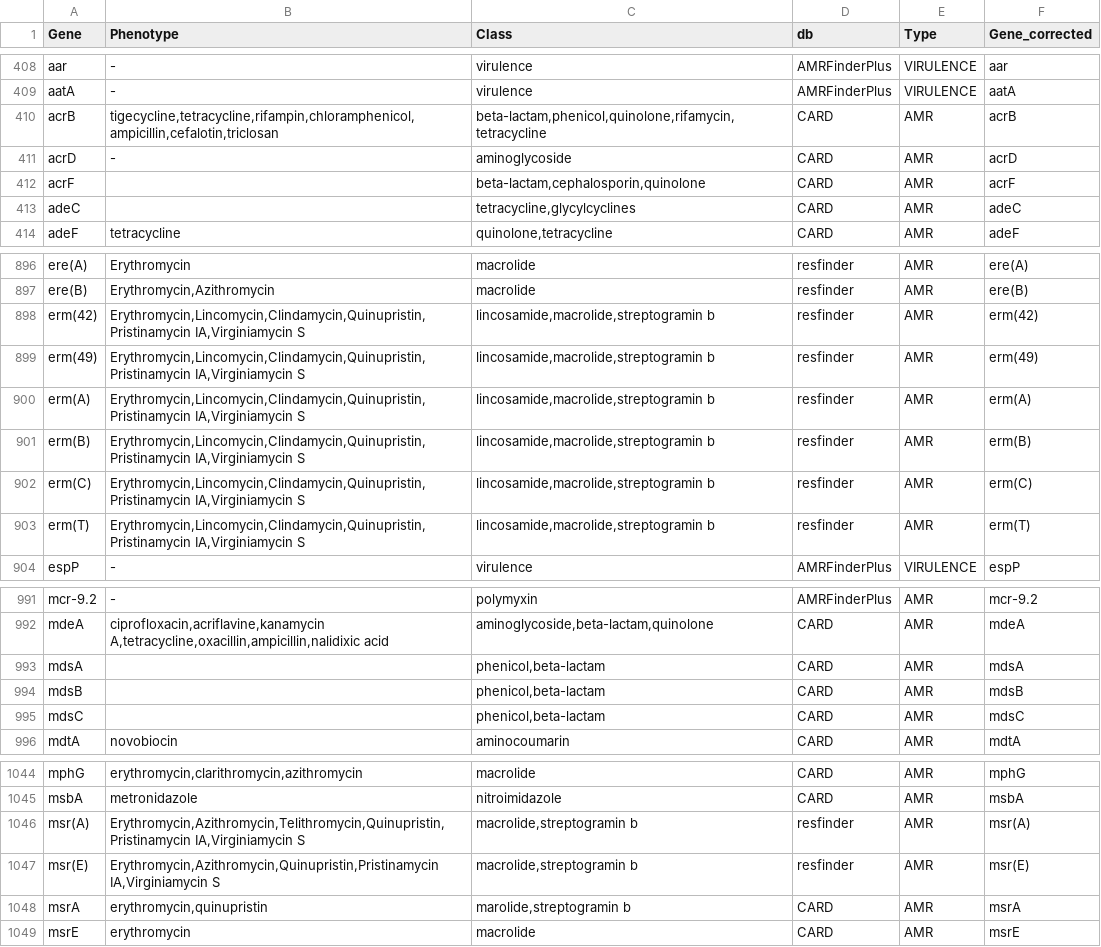
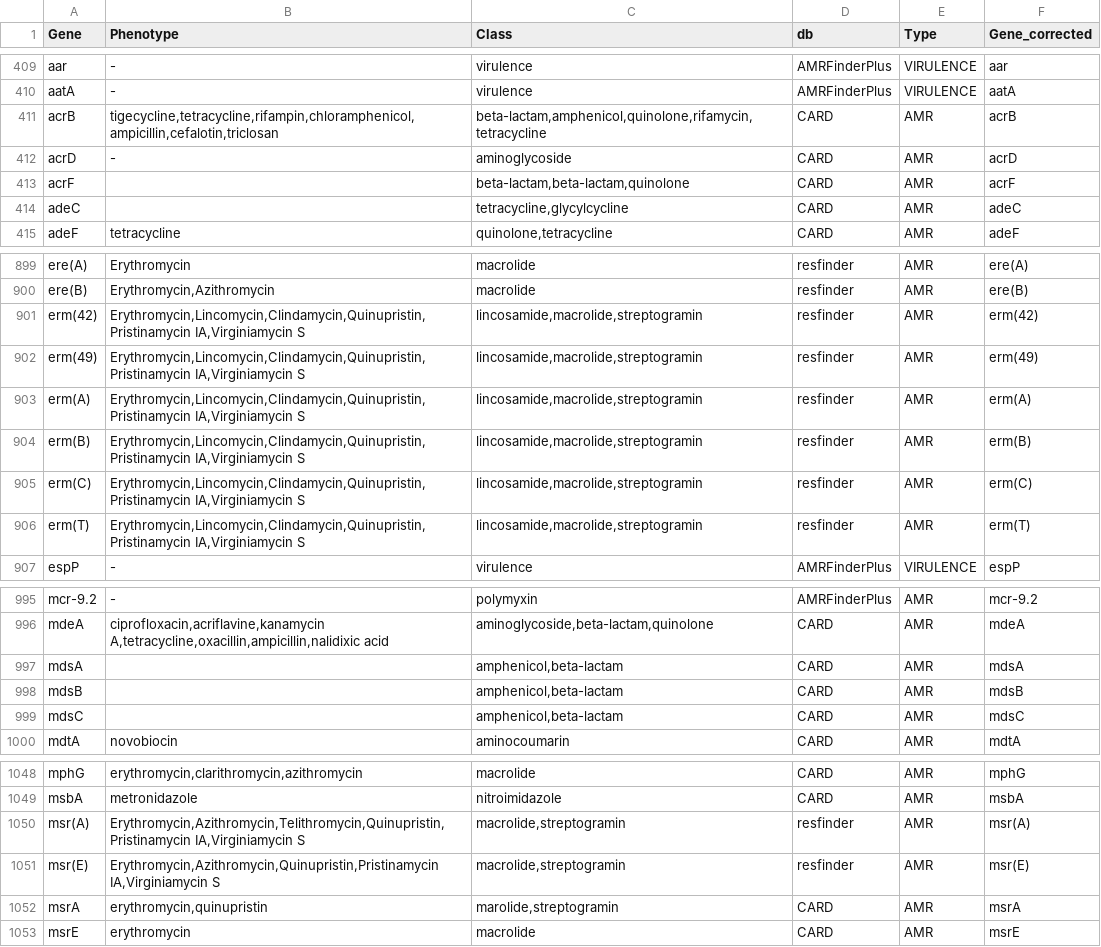
Before and after one commit to gidjes/PlasmidNL_typing, a CSV file: data/gene_db.csv, drawn as a sheet; only a part is shown, gaps mark what is left out; the diff covers the shown part only.

```diff
--- a/data/gene_db.csv
+++ b/data/gene_db.csv
@@ -409,6 +410,6 @@ aar;-;virulence;AMRFinderPlus;VIRULENCE;aar
 aatA;-;virulence;AMRFinderPlus;VIRULENCE;aatA
-acrB;tigecycline,tetracycline,rifampin,chloramphenicol,ampicillin,cefalotin,triclosan;beta-lactam,phenicol,quinolone,rifamycin,tetracycline;CARD;AMR;acrB
+acrB;tigecycline,tetracycline,rifampin,chloramphenicol,ampicillin,cefalotin,triclosan;beta-lactam,amphenicol,quinolone,rifamycin,tetracycline;CARD;AMR;acrB
 acrD;-;aminoglycoside;CARD;AMR;acrD
-acrF;;beta-lactam,cephalosporin,quinolone;CARD;AMR;acrF
-adeC;;tetracycline,glycylcyclines;CARD;AMR;adeC
+acrF;;beta-lactam,beta-lactam,quinolone;CARD;AMR;acrF
+adeC;;tetracycline,glycylcycline;CARD;AMR;adeC
 adeF;tetracycline;quinolone,tetracycline;CARD;AMR;adeF
@@ -897,8 +900,8 @@ ere(A);Erythromycin;macrolide;resfinder;AMR;ere(A)
 ere(B);Erythromycin,Azithromycin;macrolide;resfinder;AMR;ere(B)
-erm(42);Erythromycin,Lincomycin,Clindamycin,Quinupristin,Pristinamycin IA,Virginiamycin S;lincosamide,macrolide,streptogramin b;resfinder;AMR;erm(42)
-erm(49);Erythromycin,Lincomycin,Clindamycin,Quinupristin,Pristinamycin IA,Virginiamycin S;lincosamide,macrolide,streptogramin b;resfinder;AMR;erm(49)
-erm(A);Erythromycin,Lincomycin,Clindamycin,Quinupristin,Pristinamycin IA,Virginiamycin S;lincosamide,macrolide,streptogramin b;resfinder;AMR;erm(A)
-erm(B);Erythromycin,Lincomycin,Clindamycin,Quinupristin,Pristinamycin IA,Virginiamycin S;lincosamide,macrolide,streptogramin b;resfinder;AMR;erm(B)
-erm(C);Erythromycin,Lincomycin,Clindamycin,Quinupristin,Pristinamycin IA,Virginiamycin S;lincosamide,macrolide,streptogramin b;resfinder;AMR;erm(C)
-erm(T);Erythromycin,Lincomycin,Clindamycin,Quinupristin,Pristinamycin IA,Virginiamycin S;lincosamide,macrolide,streptogramin b;resfinder;AMR;erm(T)
+erm(42);Erythromycin,Lincomycin,Clindamycin,Quinupristin,Pristinamycin IA,Virginiamycin S;lincosamide,macrolide,streptogramin;resfinder;AMR;erm(42)
+erm(49);Erythromycin,Lincomycin,Clindamycin,Quinupristin,Pristinamycin IA,Virginiamycin S;lincosamide,macrolide,streptogramin;resfinder;AMR;erm(49)
+erm(A);Erythromycin,Lincomycin,Clindamycin,Quinupristin,Pristinamycin IA,Virginiamycin S;lincosamide,macrolide,streptogramin;resfinder;AMR;erm(A)
+erm(B);Erythromycin,Lincomycin,Clindamycin,Quinupristin,Pristinamycin IA,Virginiamycin S;lincosamide,macrolide,streptogramin;resfinder;AMR;erm(B)
+erm(C);Erythromycin,Lincomycin,Clindamycin,Quinupristin,Pristinamycin IA,Virginiamycin S;lincosamide,macrolide,streptogramin;resfinder;AMR;erm(C)
+erm(T);Erythromycin,Lincomycin,Clindamycin,Quinupristin,Pristinamycin IA,Virginiamycin S;lincosamide,macrolide,streptogramin;resfinder;AMR;erm(T)
 espP;-;virulence;AMRFinderPlus;VIRULENCE;espP
@@ -992,5 +996,5 @@ mcr-9.2;-;polymyxin;AMRFinderPlus;AMR;mcr-9.2
 mdeA;ciprofloxacin,acriflavine,kanamycin A,tetracycline,oxacillin,ampicillin,nalidixic acid;aminoglycoside,beta-lactam,quinolone;CARD;AMR;mdeA
-mdsA;;phenicol,beta-lactam;CARD;AMR;mdsA
-mdsB;;phenicol,beta-lactam;CARD;AMR;mdsB
-mdsC;;phenicol,beta-lactam;CARD;AMR;mdsC
+mdsA;;amphenicol,beta-lactam;CARD;AMR;mdsA
+mdsB;;amphenicol,beta-lactam;CARD;AMR;mdsB
+mdsC;;amphenicol,beta-lactam;CARD;AMR;mdsC
 mdtA;novobiocin;aminocoumarin;CARD;AMR;mdtA
@@ -1045,5 +1049,5 @@ mphG;erythromycin,clarithromycin,azithromycin;macrolide;CARD;AMR;mphG
 msbA;metronidazole;nitroimidazole;CARD;AMR;msbA
-msr(A);Erythromycin,Azithromycin,Telithromycin,Quinupristin,Pristinamycin IA,Virginiamycin S;macrolide,streptogramin b;resfinder;AMR;msr(A)
-msr(E);Erythromycin,Azithromycin,Quinupristin,Pristinamycin IA,Virginiamycin S;macrolide,streptogramin b;resfinder;AMR;msr(E)
-msrA;erythromycin,quinupristin;marolide,streptogramin b;CARD;AMR;msrA
+msr(A);Erythromycin,Azithromycin,Telithromycin,Quinupristin,Pristinamycin IA,Virginiamycin S;macrolide,streptogramin;resfinder;AMR;msr(A)
+msr(E);Erythromycin,Azithromycin,Quinupristin,Pristinamycin IA,Virginiamycin S;macrolide,streptogramin;resfinder;AMR;msr(E)
+msrA;erythromycin,quinupristin;marolide,streptogramin;CARD;AMR;msrA
 msrE;erythromycin;macrolide;CARD;AMR;msrE
```
Also changed, not shown: 9 added rows and 38 edited cells elsewhere in this file, data/replicon_classifications.csv, 13 other files.
